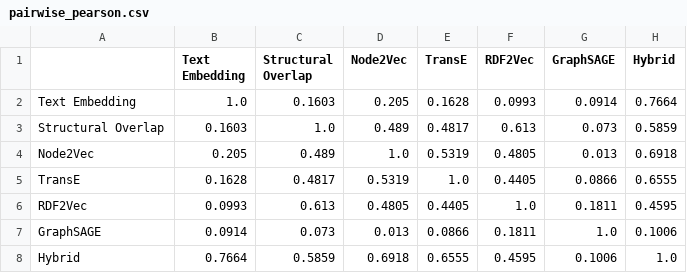
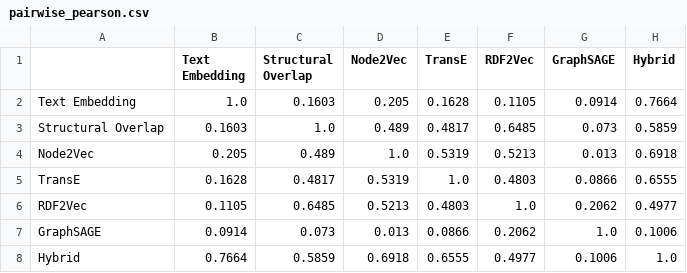
Before and after one commit to RiceD2KLab/TechnipFMC_SafetyEvents_Sp26, a CSV file: event_similarity/outputs/pairwise_pearson.csv, drawn as a sheet.

```diff
--- a/event_similarity/outputs/pairwise_pearson.csv
+++ b/event_similarity/outputs/pairwise_pearson.csv
@@ -1,8 +1,8 @@
 ,Text Embedding,Structural Overlap,Node2Vec,TransE,RDF2Vec,GraphSAGE,Hybrid
-Text Embedding,1.0,0.1603,0.205,0.1628,0.0993,0.0914,0.7664
-Structural Overlap,0.1603,1.0,0.489,0.4817,0.613,0.073,0.5859
-Node2Vec,0.205,0.489,1.0,0.5319,0.4805,0.013,0.6918
-TransE,0.1628,0.4817,0.5319,1.0,0.4405,0.0866,0.6555
-RDF2Vec,0.0993,0.613,0.4805,0.4405,1.0,0.1811,0.4595
-GraphSAGE,0.0914,0.073,0.013,0.0866,0.1811,1.0,0.1006
-Hybrid,0.7664,0.5859,0.6918,0.6555,0.4595,0.1006,1.0
+Text Embedding,1.0,0.1603,0.205,0.1628,0.1105,0.0914,0.7664
+Structural Overlap,0.1603,1.0,0.489,0.4817,0.6485,0.073,0.5859
+Node2Vec,0.205,0.489,1.0,0.5319,0.5213,0.013,0.6918
+TransE,0.1628,0.4817,0.5319,1.0,0.4803,0.0866,0.6555
+RDF2Vec,0.1105,0.6485,0.5213,0.4803,1.0,0.2062,0.4977
+GraphSAGE,0.0914,0.073,0.013,0.0866,0.2062,1.0,0.1006
+Hybrid,0.7664,0.5859,0.6918,0.6555,0.4977,0.1006,1.0
```
Also changed, not shown: event_similarity/outputs/method_comparison.csv, event_similarity/outputs/pairwise_spearman.csv, 7 other files.
